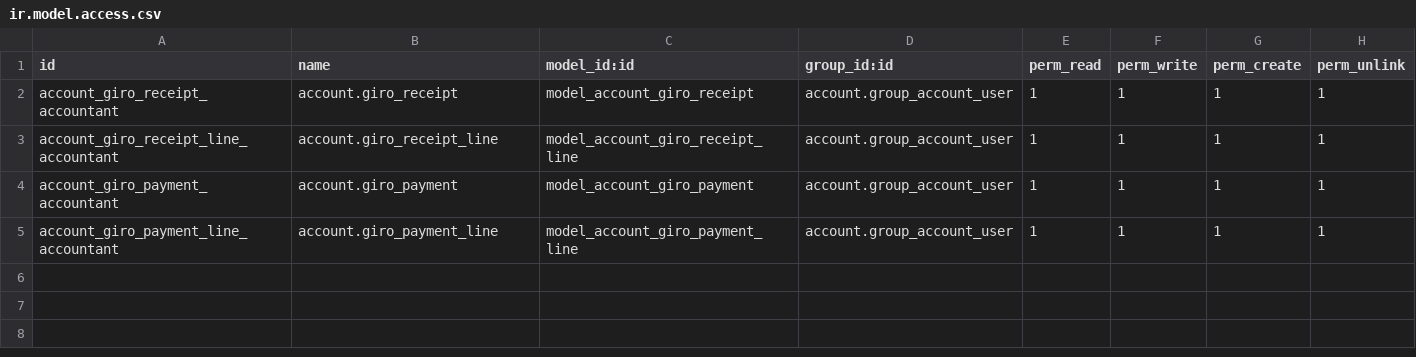
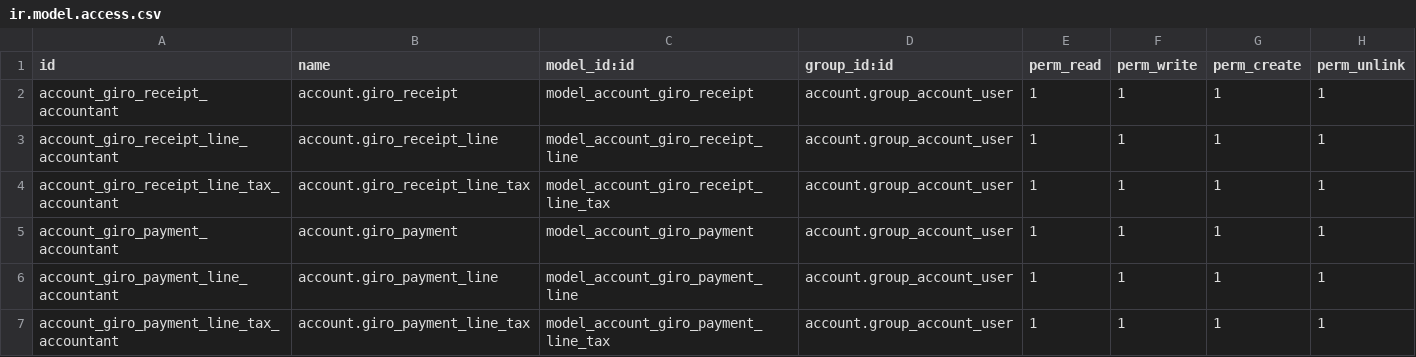
Before and after one commit to open-synergy/opnsynid-account-voucher, a CSV file: account_voucher_giro/security/ir.model.access.csv, drawn as a sheet; the diff names each change by its address in the sheet, - before the commit and + after, or states it on an @@ line.

Commit message:
Revisi Access Right

```diff
--- a/account_voucher_giro/security/ir.model.access.csv
+++ b/account_voucher_giro/security/ir.model.access.csv
+row 4: account_giro_receipt_line_tax_accountant | account.giro_receipt_line_tax | model_account_giro_receipt_line_tax | account.group_account_user | 1 | 1 | 1 | 1
+row 7: account_giro_payment_line_tax_accountant | account.giro_payment_line_tax | model_account_giro_payment_line_tax | account.group_account_user | 1 | 1 | 1 | 1
```
